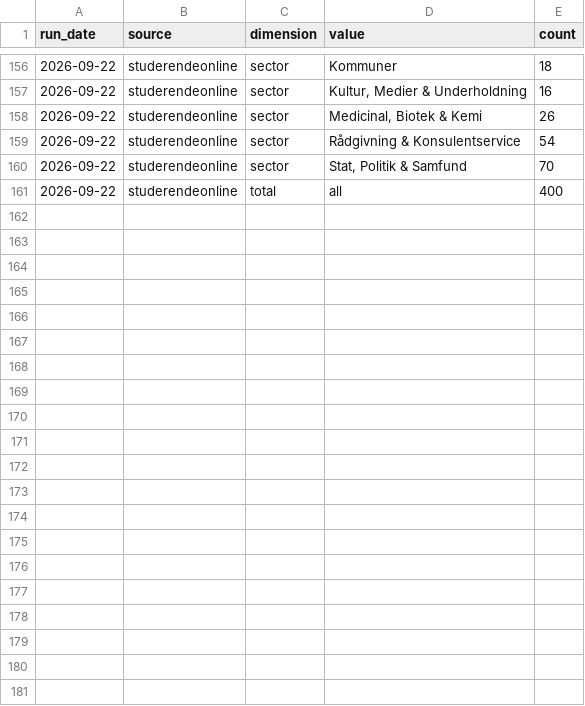
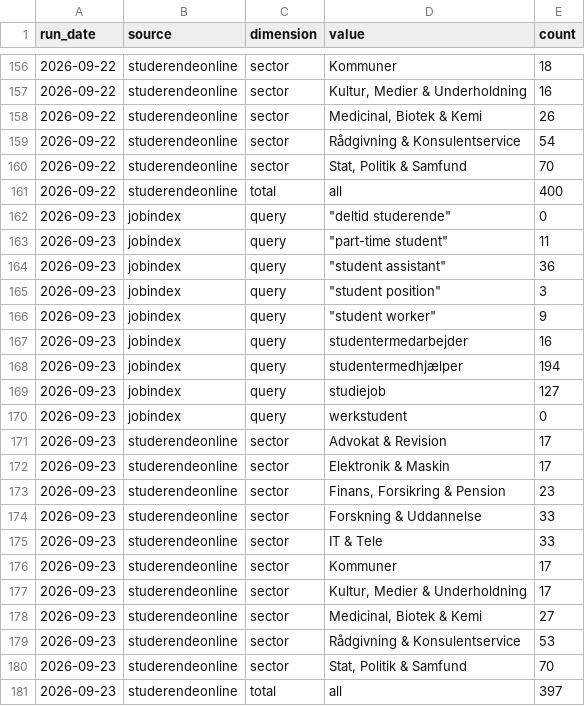
Before and after one commit to josannes/copenhagen-student-jobs, a CSV file: data/export/counts.csv, drawn as a sheet; only a part is shown, gaps mark what is left out.

Commit message:
Update data 2026-09-23

```diff
--- a/data/export/counts.csv
+++ b/data/export/counts.csv
@@ -161 +161,21 @@ run_date,source,dimension,value,count
 2026-09-22,studerendeonline,total,all,400
+2026-09-23,jobindex,query,"""deltid studerende""",0
+2026-09-23,jobindex,query,"""part-time student""",11
+2026-09-23,jobindex,query,"""student assistant""",36
+2026-09-23,jobindex,query,"""student position""",3
+2026-09-23,jobindex,query,"""student worker""",9
+2026-09-23,jobindex,query,studentermedarbejder,16
+2026-09-23,jobindex,query,studentermedhjælper,194
+2026-09-23,jobindex,query,studiejob,127
+2026-09-23,jobindex,query,werkstudent,0
+2026-09-23,studerendeonline,sector,Advokat & Revision,17
+2026-09-23,studerendeonline,sector,Elektronik & Maskin,17
+2026-09-23,studerendeonline,sector,"Finans, Forsikring & Pension",23
+2026-09-23,studerendeonline,sector,Forskning & Uddannelse,33
+2026-09-23,studerendeonline,sector,IT & Tele,33
+2026-09-23,studerendeonline,sector,Kommuner,17
+2026-09-23,studerendeonline,sector,"Kultur, Medier & Underholdning",17
+2026-09-23,studerendeonline,sector,"Medicinal, Biotek & Kemi",27
+2026-09-23,studerendeonline,sector,Rådgivning & Konsulentservice,53
+2026-09-23,studerendeonline,sector,"Stat, Politik & Samfund",70
+2026-09-23,studerendeonline,total,all,397
```
Also changed, not shown: 2 other files.
